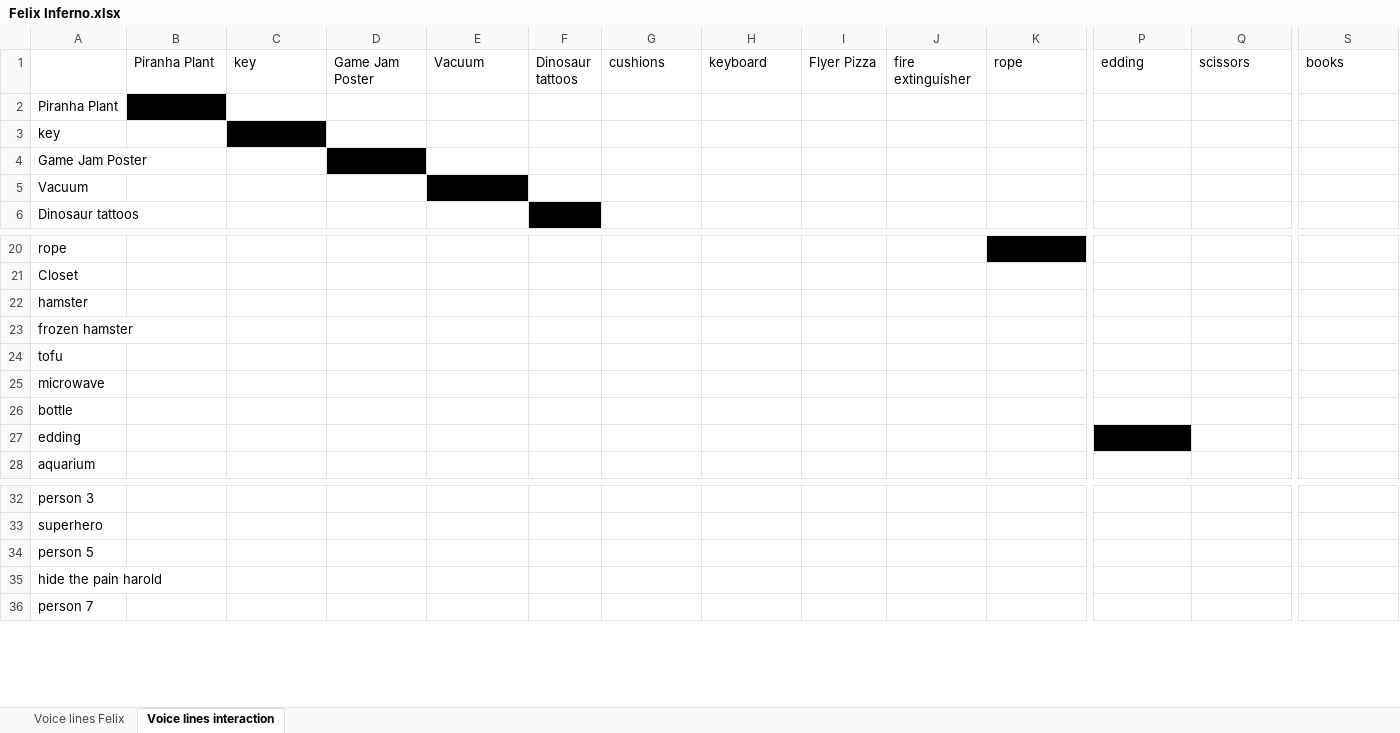
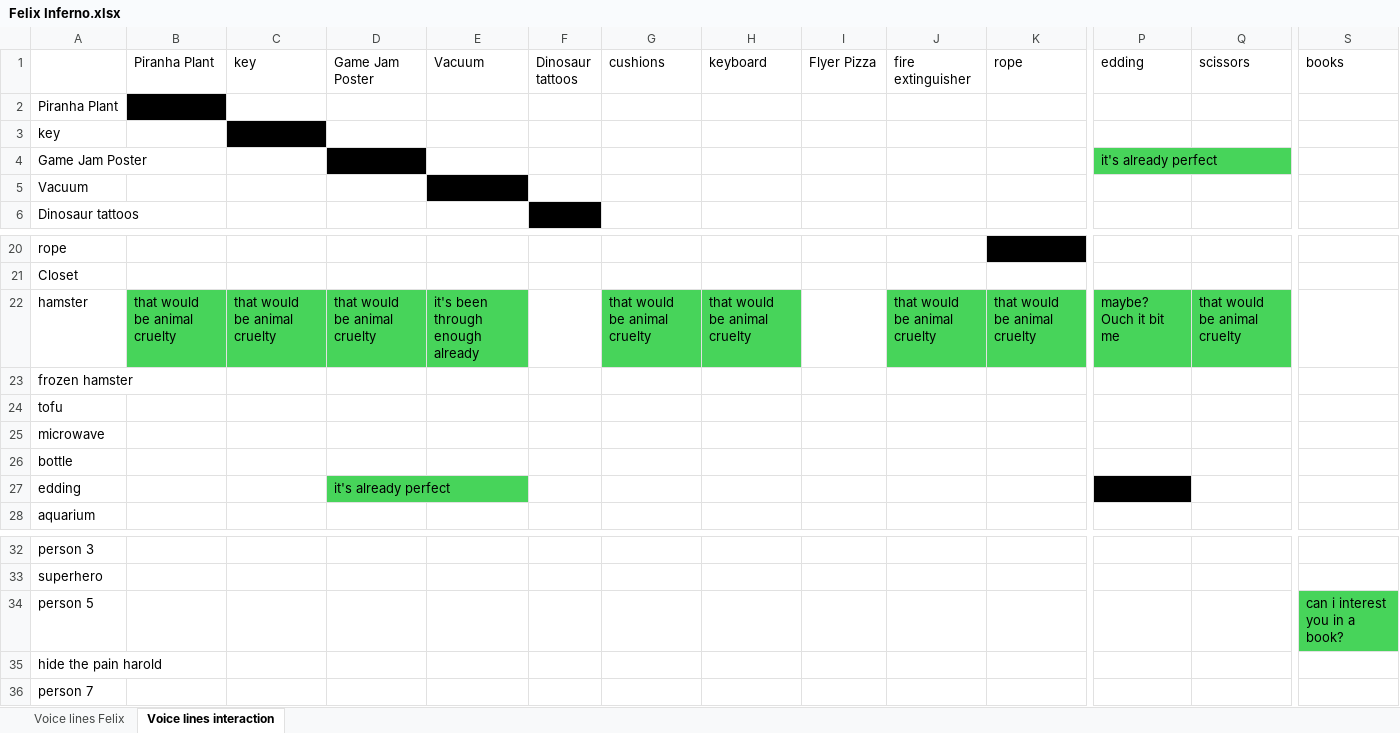
Before and after one commit to jakobbbb/felix-inferno, an Excel workbook: Assets/(No) Notes/Felix Inferno.xlsx, sheet Voice lines interaction, drawn as a sheet; only a part is shown, gaps mark what is left out; values as stored, in another font and other column widths than the file's, no borders; the diff names each change by its address in the sheet, - before the commit and + after, or states it on an @@ line.

```diff
--- a/Assets/(No) Notes/Felix Inferno.xlsx (sheet Voice lines interaction)
+++ b/Assets/(No) Notes/Felix Inferno.xlsx (sheet Voice lines interaction)
-P4 (edding): (empty)
+P4 (edding): it's already perfect
-P4 fill: none
+P4 fill: #47D45A
-B22 (Piranha Plant): (empty)
+B22 (Piranha Plant): that would be animal cruelty
-B22:E22 fill: none
+B22:E22 fill: #47D45A
-C22 (key): (empty)
+C22 (key): that would be animal cruelty
-D22 (Game Jam Poster): (empty)
+D22 (Game Jam Poster): that would be animal cruelty
-E22 (Vacuum): (empty)
+E22 (Vacuum): it's been through enough already
-G22 (cushions): (empty)
+G22 (cushions): that would be animal cruelty
-G22:H22 fill: none
+G22:H22 fill: #47D45A
-H22 (keyboard): (empty)
+H22 (keyboard): that would be animal cruelty
-J22 (fire extinguisher): (empty)
+J22 (fire extinguisher): that would be animal cruelty
-J22:K22 fill: none
+J22:K22 fill: #47D45A
-K22 (rope): (empty)
+K22 (rope): that would be animal cruelty
-P22 (edding): (empty)
+P22 (edding): maybe? Ouch it bit me
-P22:Q22 fill: none
+P22:Q22 fill: #47D45A
-Q22 (scissors): (empty)
+Q22 (scissors): that would be animal cruelty
-D27 (Game Jam Poster): (empty)
+D27 (Game Jam Poster): it's already perfect
-D27 fill: none
+D27 fill: #47D45A
-S34 (books): (empty)
+S34 (books): can i interest you in a book?
-S34 fill: none
+S34 fill: #47D45A
```
Also changed, not shown: sheet Voice lines Felix, 1 other file.
